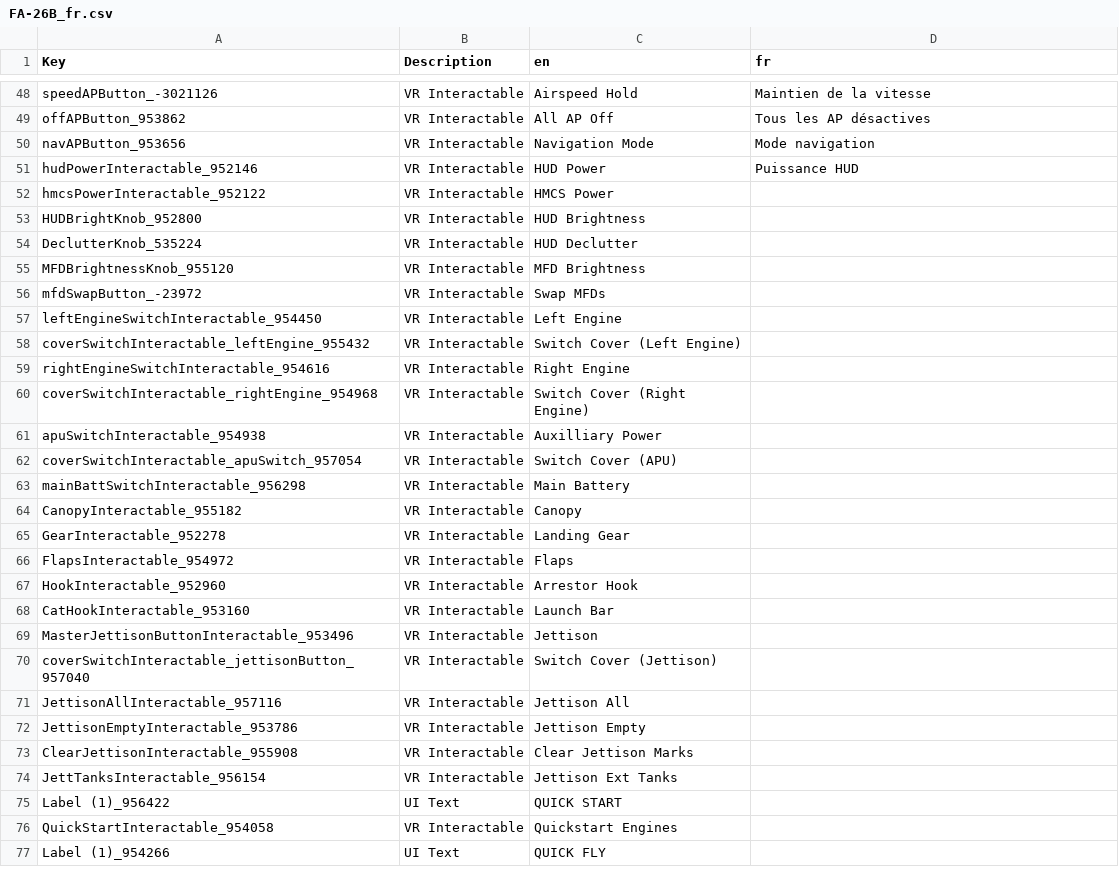
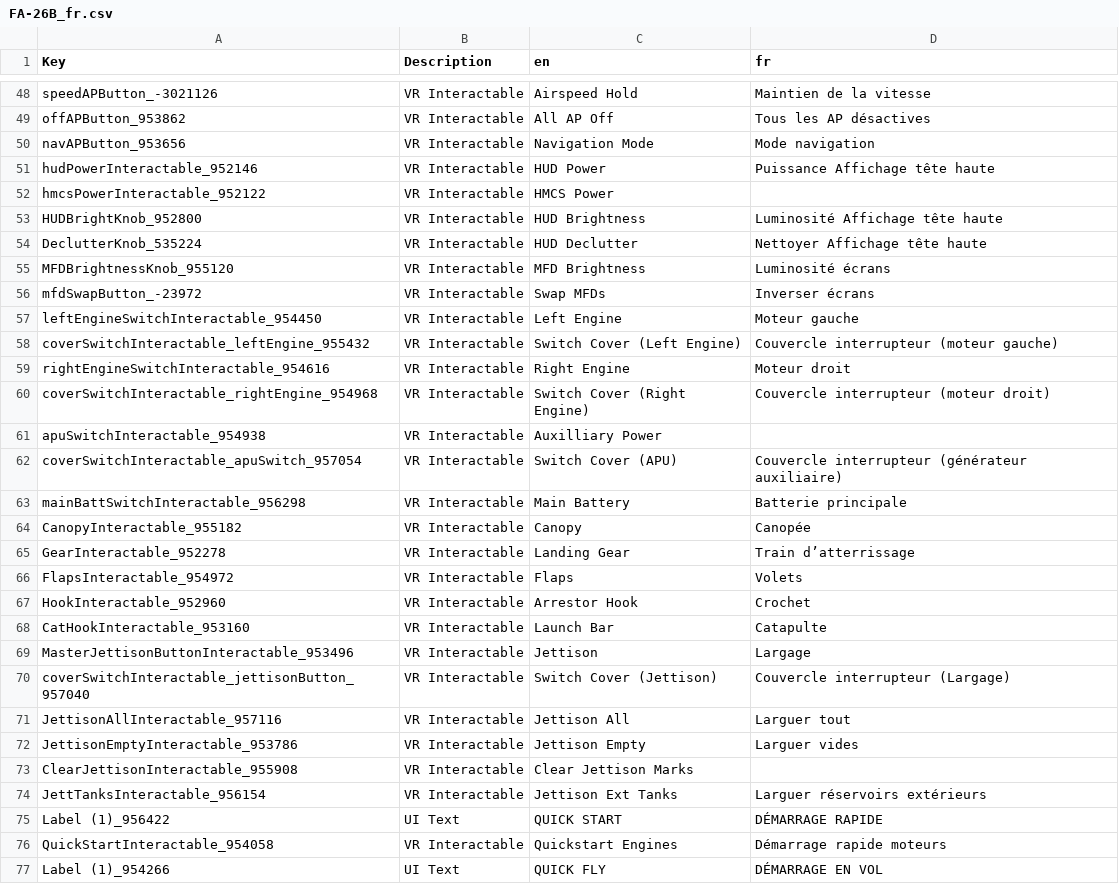
Before and after one commit to bret17/VTOL_VR, a CSV file: fr/FA-26B_fr.csv, drawn as a sheet; only a part is shown, gaps mark what is left out; the diff covers the shown part only.

```diff
--- a/fr/FA-26B_fr.csv
+++ b/fr/FA-26B_fr.csv
@@ -54,28 +54,28 @@ offAPButton_953862,VR Interactable,All AP Off,Tous les AP désactives
 navAPButton_953656,VR Interactable,Navigation Mode,Mode navigation
-hudPowerInteractable_952146,VR Interactable,HUD Power,Puissance HUD
+hudPowerInteractable_952146,VR Interactable,HUD Power,Puissance Affichage tête haute
 hmcsPowerInteractable_952122,VR Interactable,HMCS Power,
-HUDBrightKnob_952800,VR Interactable,HUD Brightness,
-DeclutterKnob_535224,VR Interactable,HUD Declutter,
-MFDBrightnessKnob_955120,VR Interactable,MFD Brightness,
-mfdSwapButton_-23972,VR Interactable,Swap MFDs,
-leftEngineSwitchInteractable_954450,VR Interactable,Left Engine,
-coverSwitchInteractable_leftEngine_955432,VR Interactable,Switch Cover (Left Engine),
-rightEngineSwitchInteractable_954616,VR Interactable,Right Engine,
-coverSwitchInteractable_rightEngine_954968,VR Interactable,Switch Cover (Right Engine),
+HUDBrightKnob_952800,VR Interactable,HUD Brightness,Luminosité Affichage tête haute
+DeclutterKnob_535224,VR Interactable,HUD Declutter,Nettoyer Affichage tête haute
+MFDBrightnessKnob_955120,VR Interactable,MFD Brightness,Luminosité écrans
+mfdSwapButton_-23972,VR Interactable,Swap MFDs,Inverser écrans
+leftEngineSwitchInteractable_954450,VR Interactable,Left Engine,Moteur gauche
+coverSwitchInteractable_leftEngine_955432,VR Interactable,Switch Cover (Left Engine),Couvercle interrupteur (moteur gauche)
+rightEngineSwitchInteractable_954616,VR Interactable,Right Engine,Moteur droit
+coverSwitchInteractable_rightEngine_954968,VR Interactable,Switch Cover (Right Engine),Couvercle interrupteur (moteur droit)
 apuSwitchInteractable_954938,VR Interactable,Auxilliary Power,
-coverSwitchInteractable_apuSwitch_957054,VR Interactable,Switch Cover (APU),
-mainBattSwitchInteractable_956298,VR Interactable,Main Battery,
-CanopyInteractable_955182,VR Interactable,Canopy,
-GearInteractable_952278,VR Interactable,Landing Gear,
-FlapsInteractable_954972,VR Interactable,Flaps,
-HookInteractable_952960,VR Interactable,Arrestor Hook,
-CatHookInteractable_953160,VR Interactable,Launch Bar,
-MasterJettisonButtonInteractable_953496,VR Interactable,Jettison,
-coverSwitchInteractable_jettisonButton_957040,VR Interactable,Switch Cover (Jettison),
-JettisonAllInteractable_957116,VR Interactable,Jettison All,
-JettisonEmptyInteractable_953786,VR Interactable,Jettison Empty,
+coverSwitchInteractable_apuSwitch_957054,VR Interactable,Switch Cover (APU),Couvercle interrupteur (générateur auxiliaire)
+mainBattSwitchInteractable_956298,VR Interactable,Main Battery,Batterie principale
+CanopyInteractable_955182,VR Interactable,Canopy,Canopée
+GearInteractable_952278,VR Interactable,Landing Gear,Train d’atterrissage
+FlapsInteractable_954972,VR Interactable,Flaps,Volets
+HookInteractable_952960,VR Interactable,Arrestor Hook,Crochet
+CatHookInteractable_953160,VR Interactable,Launch Bar,Catapulte
+MasterJettisonButtonInteractable_953496,VR Interactable,Jettison,Largage
+coverSwitchInteractable_jettisonButton_957040,VR Interactable,Switch Cover (Jettison),Couvercle interrupteur (Largage)
+JettisonAllInteractable_957116,VR Interactable,Jettison All,Larguer tout
+JettisonEmptyInteractable_953786,VR Interactable,Jettison Empty,Larguer vides
 ClearJettisonInteractable_955908,VR Interactable,Clear Jettison Marks,
-JettTanksInteractable_956154,VR Interactable,Jettison Ext Tanks,
-Label (1)_956422,UI Text,QUICK START,
-QuickStartInteractable_954058,VR Interactable,Quickstart Engines,
-Label (1)_954266,UI Text,QUICK FLY,
+JettTanksInteractable_956154,VR Interactable,Jettison Ext Tanks,Larguer réservoirs extérieurs
+Label (1)_956422,UI Text,QUICK START,DÉMARRAGE RAPIDE
+QuickStartInteractable_954058,VR Interactable,Quickstart Engines,Démarrage rapide moteurs
+Label (1)_954266,UI Text,QUICK FLY,DÉMARRAGE EN VOL
```
Also changed, not shown: 28 edited cells elsewhere in this file, fr/AV-42C_fr.csv, fr/F-45A_fr.csv.
